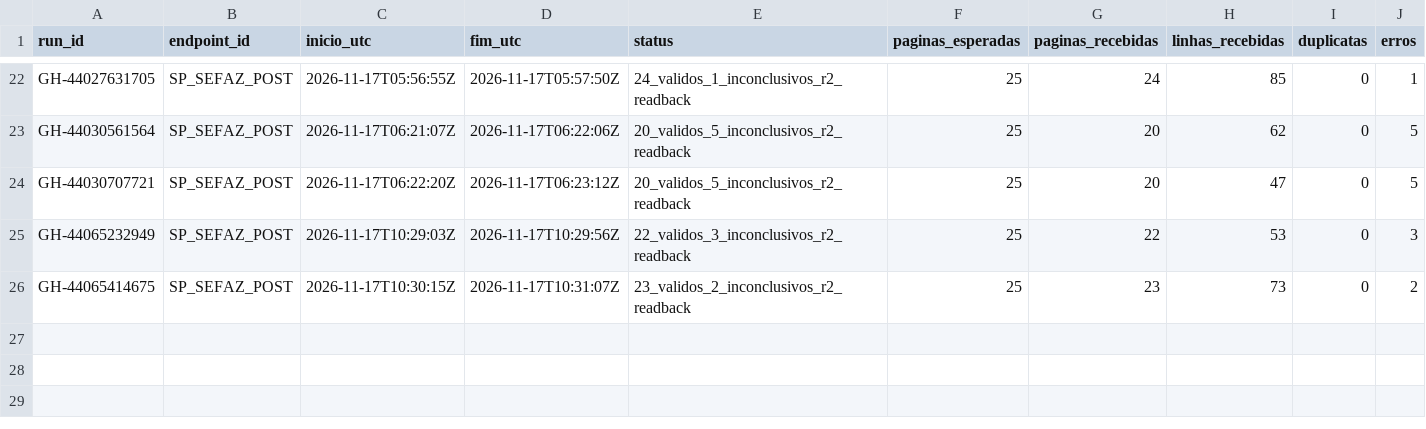
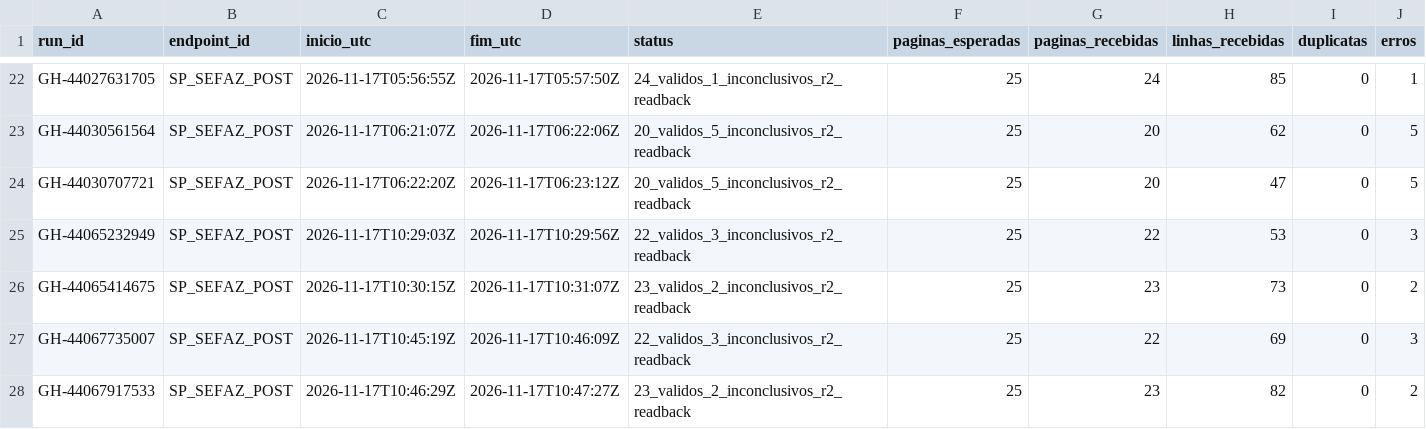
Before and after one commit to hilaliskandar/mapa_do_tesouro, a CSV file: governance/controls/investimentos_sp645/execucoes.csv, drawn as a sheet; only a part is shown, gaps mark what is left out; rows hold the shown columns only; the diff names each change by its address in the sheet, - before the commit and + after, or states it on an @@ line.

Commit message:
governance: registrar SIAFEM 2025 offsets 220 e 245

```diff
--- a/governance/controls/investimentos_sp645/execucoes.csv
+++ b/governance/controls/investimentos_sp645/execucoes.csv
+row 27: GH-44067735007 | SP_SEFAZ_POST | 2026-11-17T10:45:19Z | 2026-11-17T10:46:09Z | 22_validos_3_inconclusivos_r2_readback | 25 | 22 | 69 | 0 | 3
+row 28: GH-44067917533 | SP_SEFAZ_POST | 2026-11-17T10:46:29Z | 2026-11-17T10:47:27Z | 23_validos_2_inconclusivos_r2_readback | 25 | 23 | 82 | 0 | 2
```
